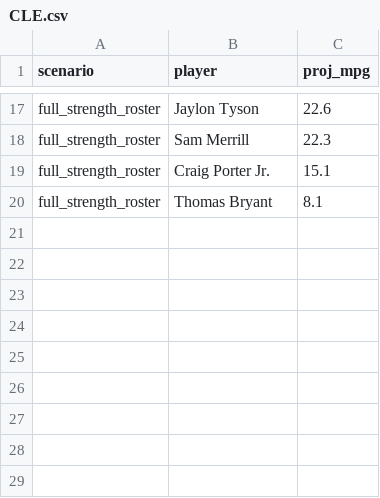
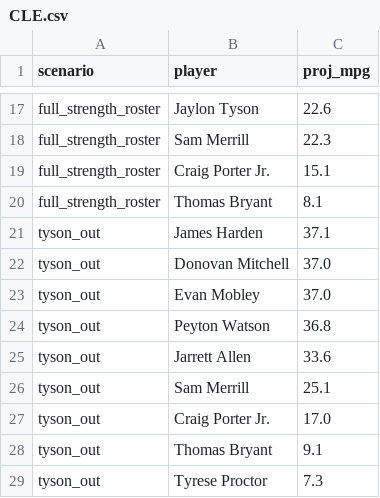
Before and after one commit to RohanRepala0/NBA_RFQ_2026_Models, a CSV file: cold_start_usage/scenarios/CLE.csv, drawn as a sheet; only a part is shown, gaps mark what is left out; the diff names each change by its address in the sheet, - before the commit and + after, or states it on an @@ line.

```diff
--- a/cold_start_usage/scenarios/CLE.csv
+++ b/cold_start_usage/scenarios/CLE.csv
+row 21: tyson_out | James Harden | 37.1
+row 22: tyson_out | Donovan Mitchell | 37.0
+row 23: tyson_out | Evan Mobley | 37.0
+row 24: tyson_out | Peyton Watson | 36.8
+row 25: tyson_out | Jarrett Allen | 33.6
+row 26: tyson_out | Sam Merrill | 25.1
+row 27: tyson_out | Craig Porter Jr. | 17.0
+row 28: tyson_out | Thomas Bryant | 9.1
+row 29: tyson_out | Tyrese Proctor | 7.3
```
Also changed, not shown: 1 other file.
